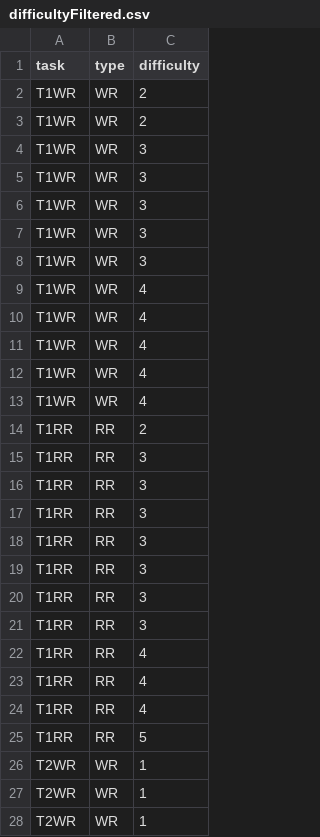
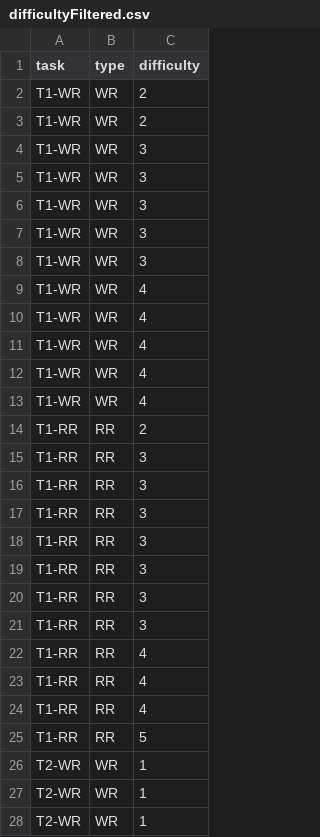
Before and after one commit to lucianoMarchezan/dataSTest, a CSV file: data/userstudy/difficultyFiltered.csv, drawn as a sheet; only a part is shown; the diff covers the shown part only.

Commit message:
updating dataset

```diff
--- a/data/userstudy/difficultyFiltered.csv
+++ b/data/userstudy/difficultyFiltered.csv
@@ -1,28 +1,28 @@
 task,type,difficulty
-T1WR,WR,2
-T1WR,WR,2
-T1WR,WR,3
-T1WR,WR,3
-T1WR,WR,3
-T1WR,WR,3
-T1WR,WR,3
-T1WR,WR,4
-T1WR,WR,4
-T1WR,WR,4
-T1WR,WR,4
-T1WR,WR,4
-T1RR,RR,2
-T1RR,RR,3
-T1RR,RR,3
-T1RR,RR,3
-T1RR,RR,3
-T1RR,RR,3
-T1RR,RR,3
-T1RR,RR,3
-T1RR,RR,4
-T1RR,RR,4
-T1RR,RR,4
-T1RR,RR,5
-T2WR,WR,1
-T2WR,WR,1
-T2WR,WR,1
+T1-WR,WR,2
+T1-WR,WR,2
+T1-WR,WR,3
+T1-WR,WR,3
+T1-WR,WR,3
+T1-WR,WR,3
+T1-WR,WR,3
+T1-WR,WR,4
+T1-WR,WR,4
+T1-WR,WR,4
+T1-WR,WR,4
+T1-WR,WR,4
+T1-RR,RR,2
+T1-RR,RR,3
+T1-RR,RR,3
+T1-RR,RR,3
+T1-RR,RR,3
+T1-RR,RR,3
+T1-RR,RR,3
+T1-RR,RR,3
+T1-RR,RR,4
+T1-RR,RR,4
+T1-RR,RR,4
+T1-RR,RR,5
+T2-WR,WR,1
+T2-WR,WR,1
+T2-WR,WR,1
```
Also changed, not shown: 165 edited cells elsewhere in this file, 2 other files.
